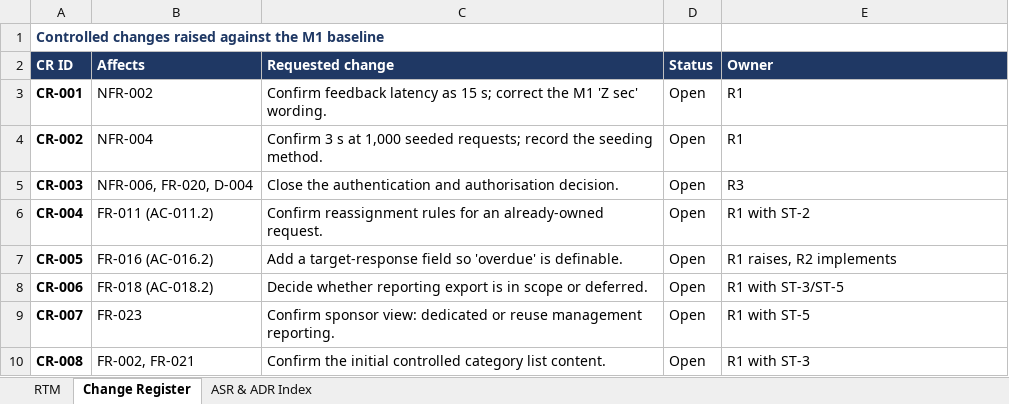
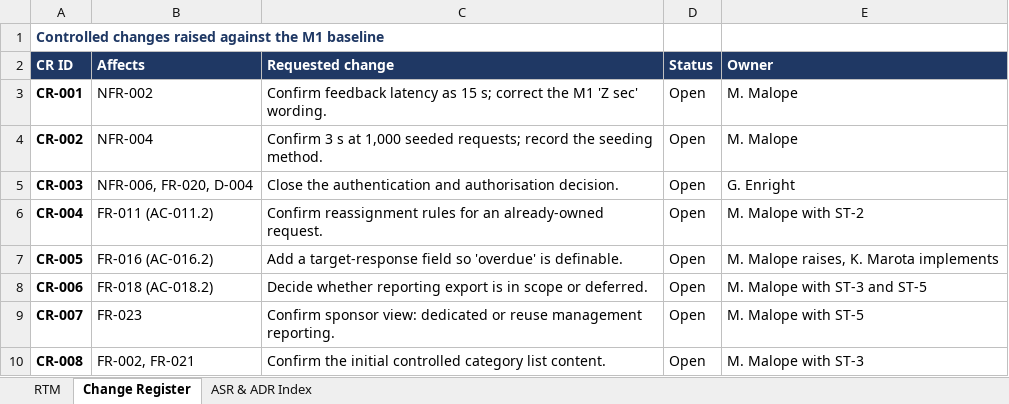
Before and after one commit to Gemdave/SEN381_Project-2026, an Excel workbook: Docs/Risks/RTM/CivicConnect-RTM-v2.0.xlsx, sheet Change Register, drawn as a sheet; values as stored, in another font and other column widths than the file's, no borders; the diff names each change by its address in the sheet, - before the commit and + after, or states it on an @@ line.

```diff
--- a/Docs/Risks/RTM/CivicConnect-RTM-v2.0.xlsx (sheet Change Register)
+++ b/Docs/Risks/RTM/CivicConnect-RTM-v2.0.xlsx (sheet Change Register)
-E3:E4 (Owner): R1
+E3:E4 (Owner): M. Malope
-E5 (Owner): R3
+E5 (Owner): G. Enright
-E6 (Owner): R1 with ST-2
+E6 (Owner): M. Malope with ST-2
-E7 (Owner): R1 raises, R2 implements
+E7 (Owner): M. Malope raises, K. Marota implements
-E8 (Owner): R1 with ST-3/ST-5
+E8 (Owner): M. Malope with ST-3 and ST-5
-E9 (Owner): R1 with ST-5
+E9 (Owner): M. Malope with ST-5
-E10 (Owner): R1 with ST-3
+E10 (Owner): M. Malope with ST-3
```
Also changed, not shown: sheet RTM, sheet ASR & ADR Index, 2 other files.
